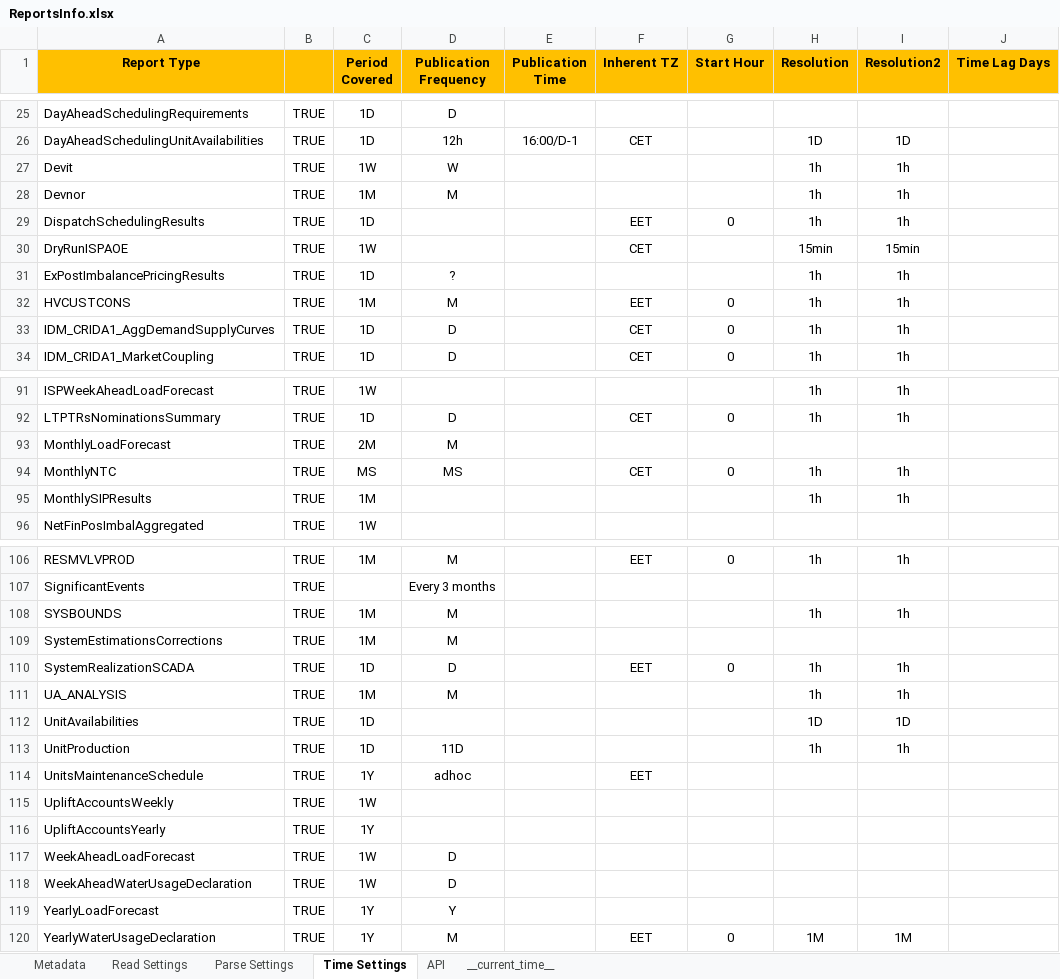
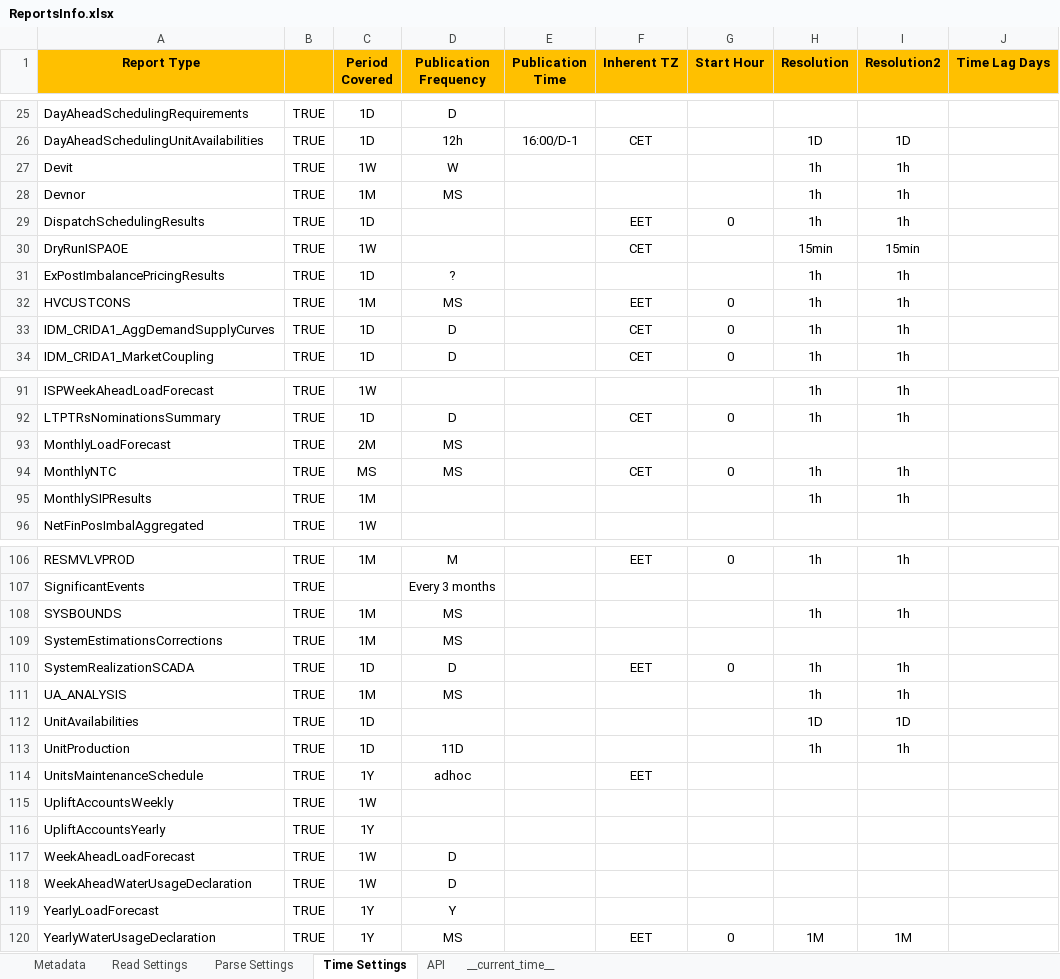
Before and after one commit to ThanosGkou/exso, an Excel workbook: exso/Files/ReportsInfo.xlsx, sheet Time Settings, drawn as a sheet; only a part is shown, gaps mark what is left out; values as stored, in another font and other column widths than the file's, no borders; conditional formats not drawn; the diff names each change by its address in the sheet, - before the commit and + after, or states it on an @@ line.

Commit message:
reporstsinfo.xlsx fix

```diff
--- a/exso/Files/ReportsInfo.xlsx (sheet Time Settings)
+++ b/exso/Files/ReportsInfo.xlsx (sheet Time Settings)
-D28 (Publication Frequency): M
+D28 (Publication Frequency): MS
-D32 (Publication Frequency): M
+D32 (Publication Frequency): MS
-D93 (Publication Frequency): M
+D93 (Publication Frequency): MS
-D108:D109 (Publication Frequency): M
+D108:D109 (Publication Frequency): MS
-D111 (Publication Frequency): M
+D111 (Publication Frequency): MS
-D120 (Publication Frequency): M
+D120 (Publication Frequency): MS
```
Also changed, not shown: sheet __current_time__.
